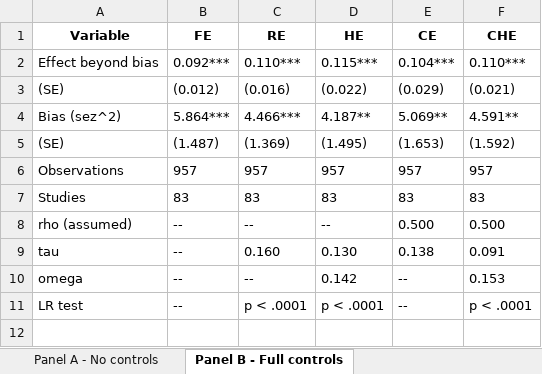
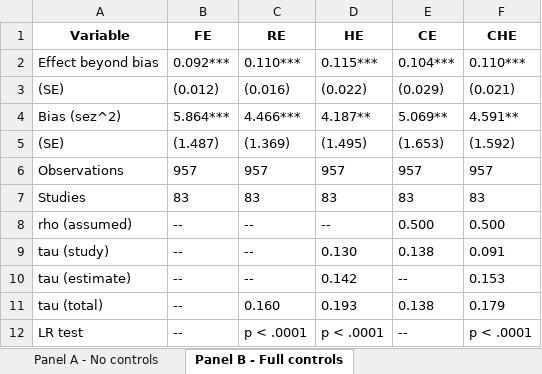
Before and after one commit to bobreednz/ma-protocol-dependent-effects, an Excel workbook: Table_CHE_PEESE.xlsx, sheet Panel B - Full controls, drawn as a sheet; values as stored, in another font and other column widths than the file's, no borders; the diff names each change by its address in the sheet, - before the commit and + after, or states it on an @@ line.

```diff
--- a/Table_CHE_PEESE.xlsx (sheet Panel B - Full controls)
+++ b/Table_CHE_PEESE.xlsx (sheet Panel B - Full controls)
-A9 (Variable): tau
+A9 (Variable): tau (study)
-C9 (RE): 0.160
+C9 (RE): --
-A10 (Variable): omega
+A10 (Variable): tau (estimate)
+row 11: tau (total) | -- | 0.160 | 0.193 | 0.138 | 0.179
```
Also changed, not shown: sheet Panel A - No controls, Table_CHE_PET.xlsx, Table_CHE_PETPEESE_MetaReg.xlsx, 37 other files.
